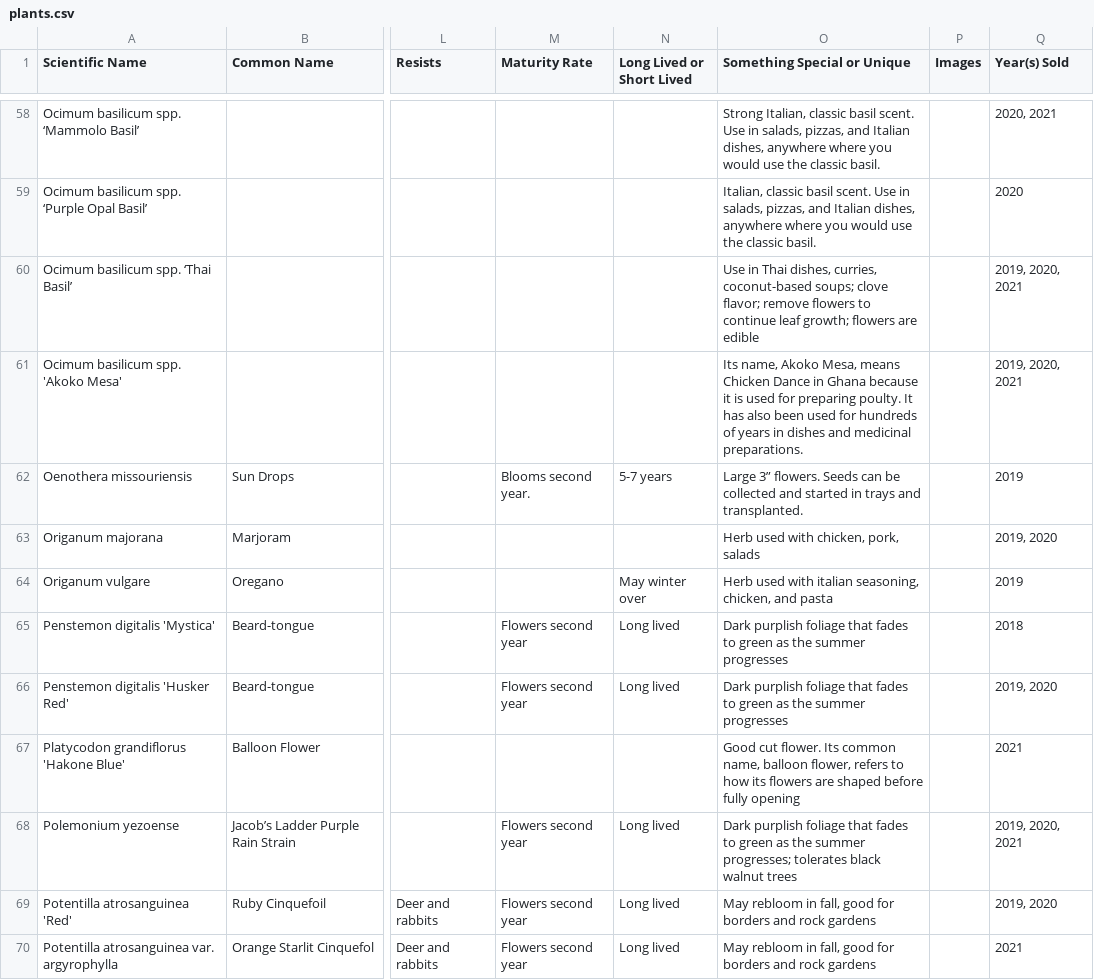
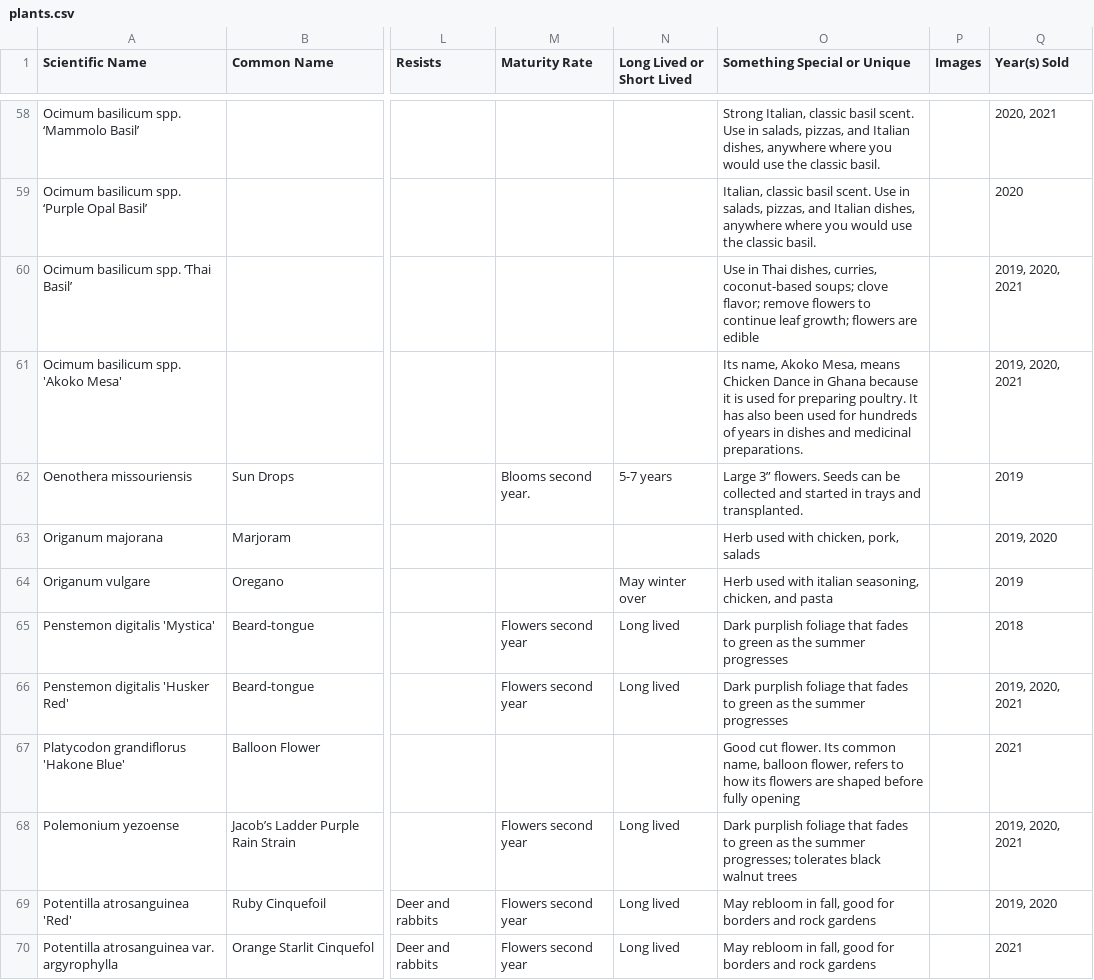
Before and after one commit to alfilo/flutterby, a CSV file: plants.csv, drawn as a sheet; only a part is shown, gaps mark what is left out; the diff covers the shown part only; the diff names each change by its address in the sheet, - before the commit and + after, or states it on an @@ line.

```diff
--- a/plants.csv
+++ b/plants.csv
-O61 (Something Special or Unique): …for preparing poulty. It has…
+O61 (Something Special or Unique): …for preparing poultry. It has…
-Q66 (Year(s) Sold): 2019, 2020
+Q66 (Year(s) Sold): 2019, 2020, 2021
```
Also changed, not shown: 8 edited cells elsewhere in this file.
